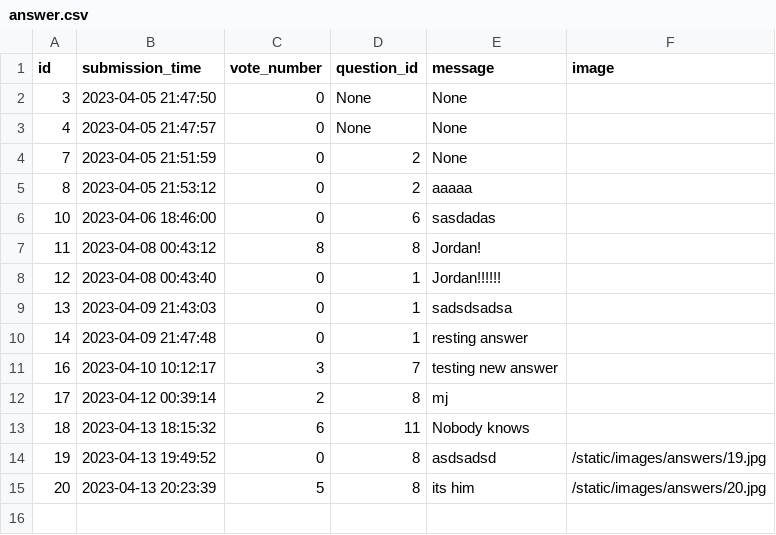
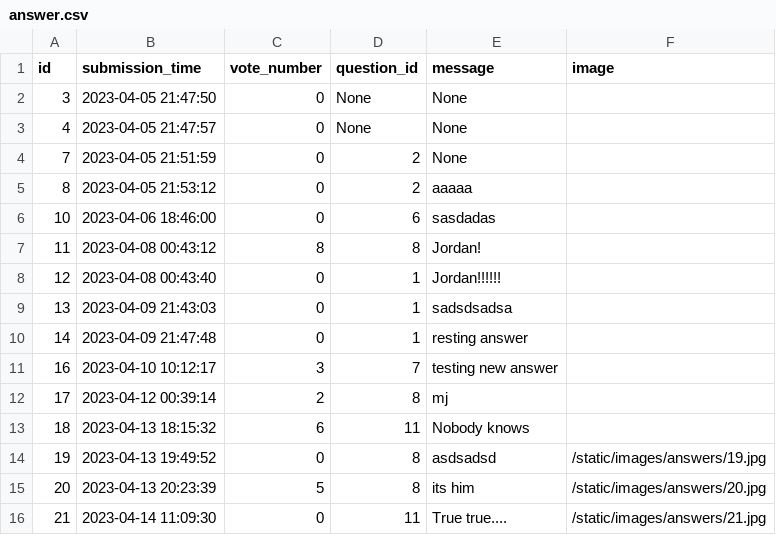
Before and after one commit to RadekRo/ask-mate, a CSV file: data/answer.csv, drawn as a sheet.

```diff
--- a/data/answer.csv
+++ b/data/answer.csv
@@ -15 +15,2 @@ id,submission_time,vote_number,question_id,message,image
 20,2023-04-13 20:23:39,5,8,its him,/static/images/answers/20.jpg
+21,2023-04-14 11:09:30,0,11,True true....,/static/images/answers/21.jpg
```
Also changed, not shown: data/question.csv, 2 other files.
